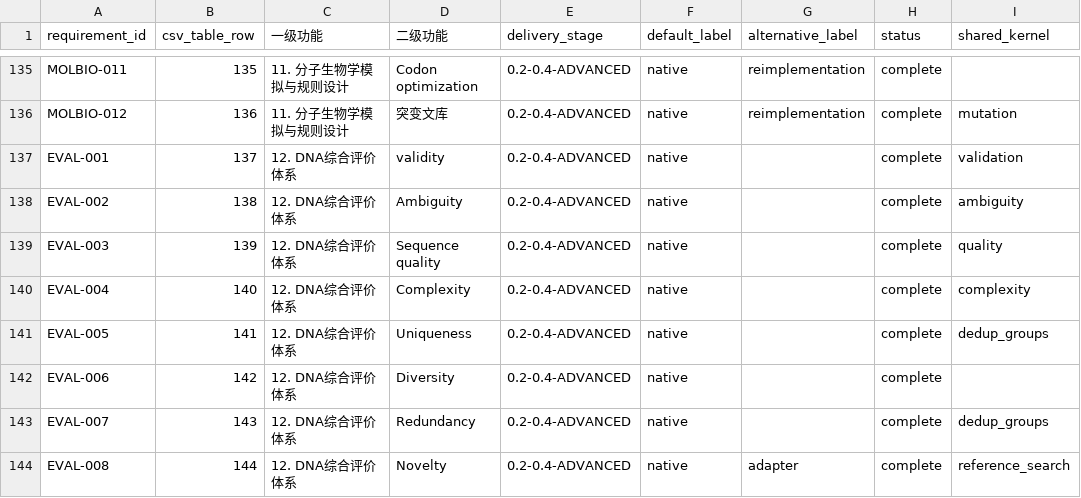
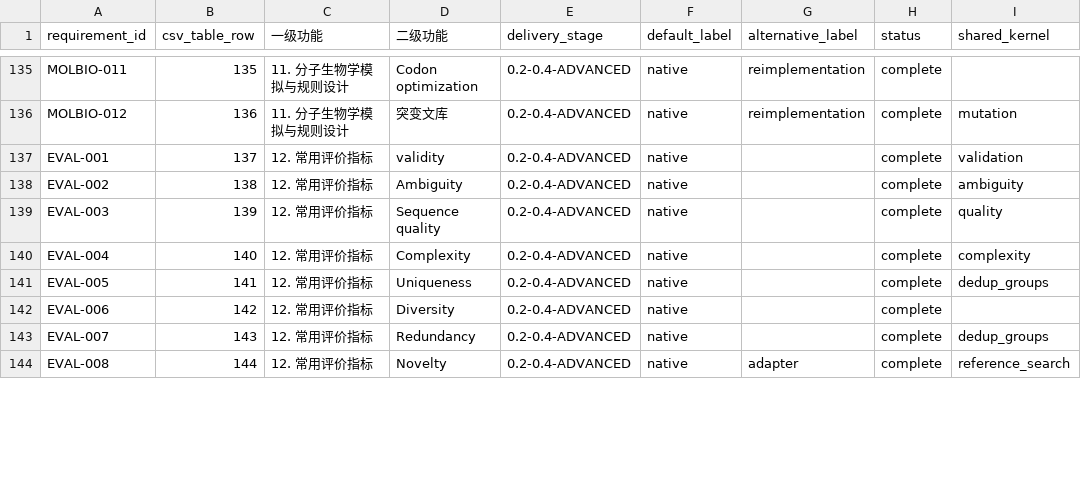
Before and after one commit to mapengsen/DNAKit, a CSV file: docs/planning/requirements_traceability.csv, drawn as a sheet; only a part is shown, gaps mark what is left out; the diff covers the shown part only; the diff names each change by its address in the sheet, - before the commit and + after, or states it on an @@ line.

```diff
--- a/docs/planning/requirements_traceability.csv
+++ b/docs/planning/requirements_traceability.csv
-C137:C144 (一级功能): 12. DNA综合评价体系
+C137:C144 (一级功能): 12. 常用评价指标
```
Also changed, not shown: 11 edited cells elsewhere in this file, 59 other files.
